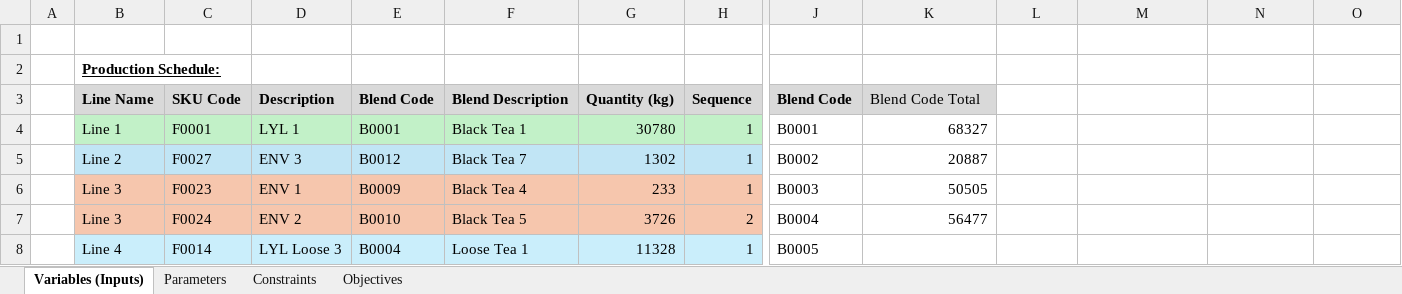
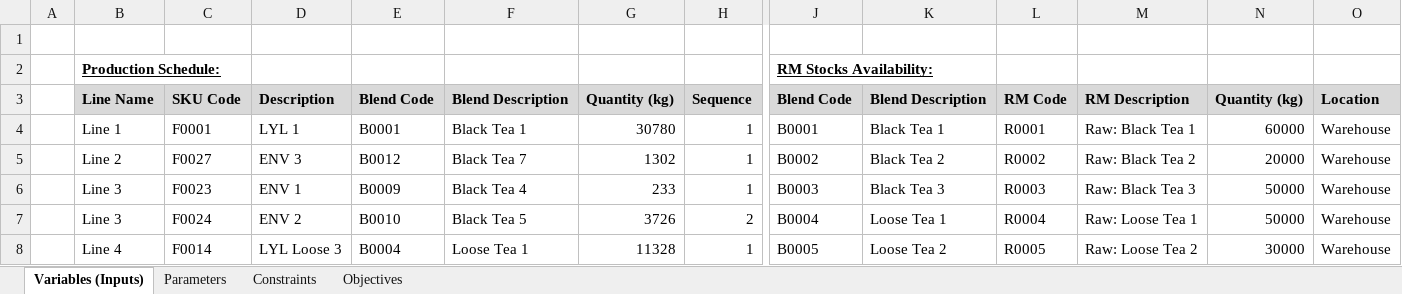
Before and after one commit to AhmedElZubair38/pioneersHackathon2, an Excel workbook: Problem Data.xlsx, sheet Variables (Inputs), drawn as a sheet; only a part is shown, gaps mark what is left out; values as stored, in another font and other column widths than the file's, no borders; charts and pictures not drawn; the diff covers the shown part only; the diff names each change by its address in the sheet, - before the commit and + after, or states it on an @@ line.

```diff
--- a/Problem Data.xlsx (sheet Variables (Inputs))
+++ b/Problem Data.xlsx (sheet Variables (Inputs))
-J2: (empty)
+J2: RM Stocks Availability:
-K3: Blend Code Total
+K3: Blend Description
-K3 bold: off
+K3 bold: on
-L3: (empty)
+L3: RM Code
-L3:O3 fill: none
+L3:O3 fill: #D9D9D9
-M3: (empty)
+M3: RM Description
-N3: (empty)
+N3: Quantity (kg)
-O3: (empty)
+O3: Location
-B4:H4 fill: #C2F1C8
+B4:H4 fill: none
-K4: 68327
+K4: Black Tea 1
-L4: (empty)
+L4: R0001
-M4: (empty)
+M4: Raw: Black Tea 1
-N4: (empty)
+N4: 60000
-O4:O8: (empty)
+O4:O8: Warehouse
-B5:H5 fill: #C1E5F5
+B5:H5 fill: none
-K5: 20887
+K5: Black Tea 2
-L5: (empty)
+L5: R0002
-M5: (empty)
+M5: Raw: Black Tea 2
-N5: (empty)
+N5: 20000
-B6:H7 fill: #F6C6AD
+B6:H7 fill: none
-K6: 50505
+K6: Black Tea 3
-L6: (empty)
+L6: R0003
-M6: (empty)
+M6: Raw: Black Tea 3
-N6:N7: (empty)
+N6:N7: 50000
-K7: 56477
+K7: Loose Tea 1
-L7: (empty)
+L7: R0004
-M7: (empty)
+M7: Raw: Loose Tea 1
-B8:H8 fill: #CAEEFB
+B8:H8 fill: none
-K8: (empty)
+K8: Loose Tea 2
-L8: (empty)
+L8: R0005
-M8: (empty)
+M8: Raw: Loose Tea 2
-N8: (empty)
+N8: 30000
```
Also changed, not shown: 53 removed rows, 2 moved rows, 104 edited cells and cell formats elsewhere in this sheet, sheet Parameters, charts or pictures, 8 other files.
